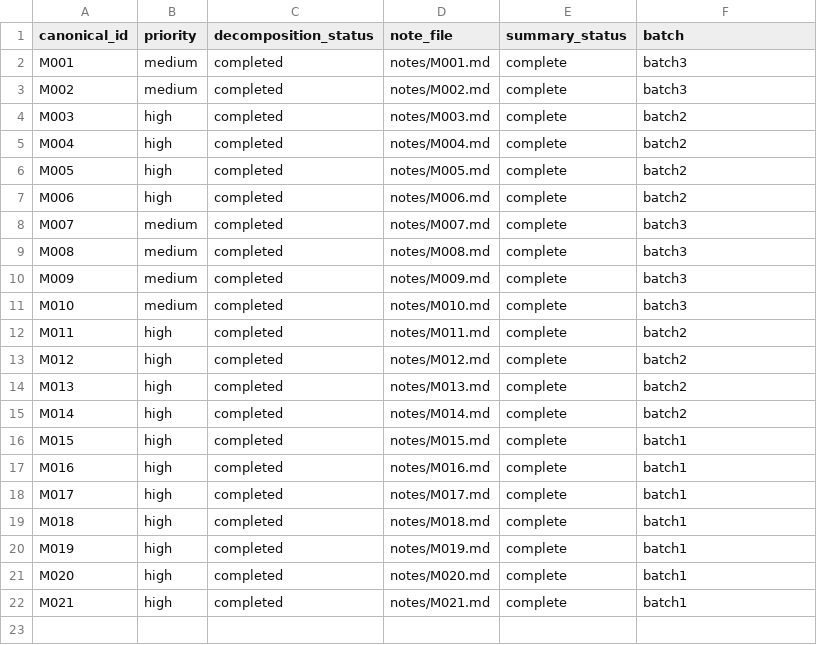
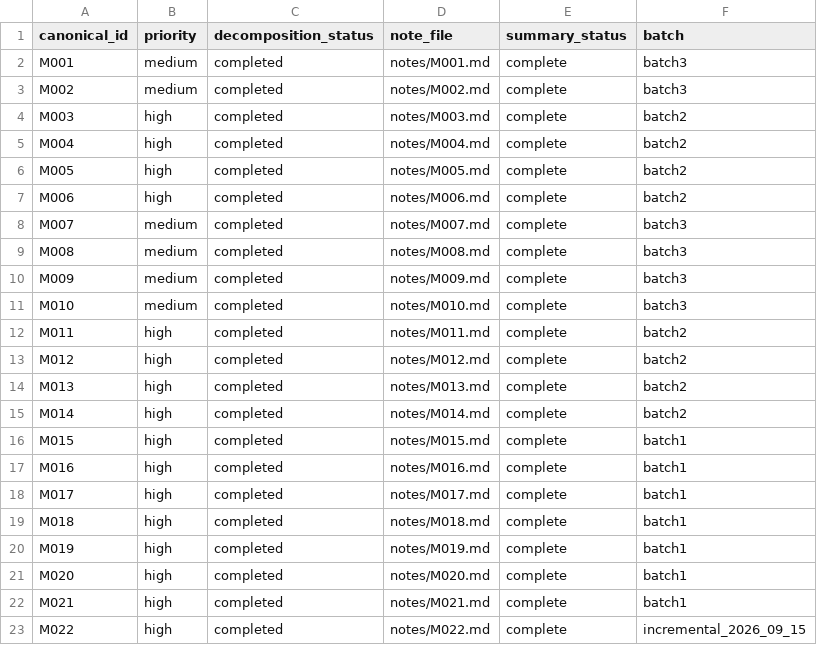
Before and after one commit to yichengzhao46-rgb/codex-workbench, a CSV file: projects/scientific-figure-style-corpus/visual-decomposition/manifests/main-library-decomposition-worklist.csv, drawn as a sheet.

Commit message:
Add M022 to visual decomposition worklist

```diff
--- a/projects/scientific-figure-style-corpus/visual-decomposition/manifests/main-library-decomposition-worklist.csv
+++ b/projects/scientific-figure-style-corpus/visual-decomposition/manifests/main-library-decomposition-worklist.csv
@@ -22 +22,2 @@ M020,high,completed,notes/M020.md,complete,batch1
 M021,high,completed,notes/M021.md,complete,batch1
+M022,high,completed,notes/M022.md,complete,incremental_2026_09_15
```
